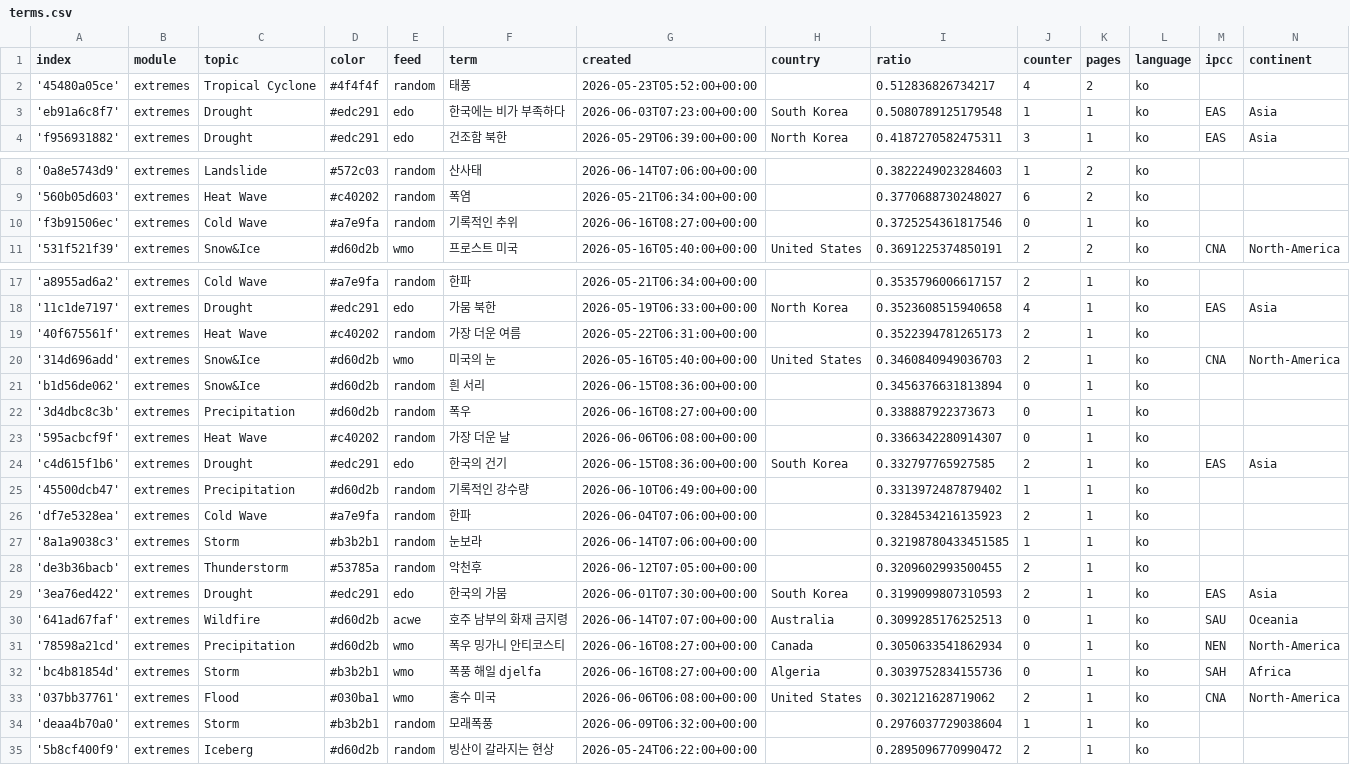
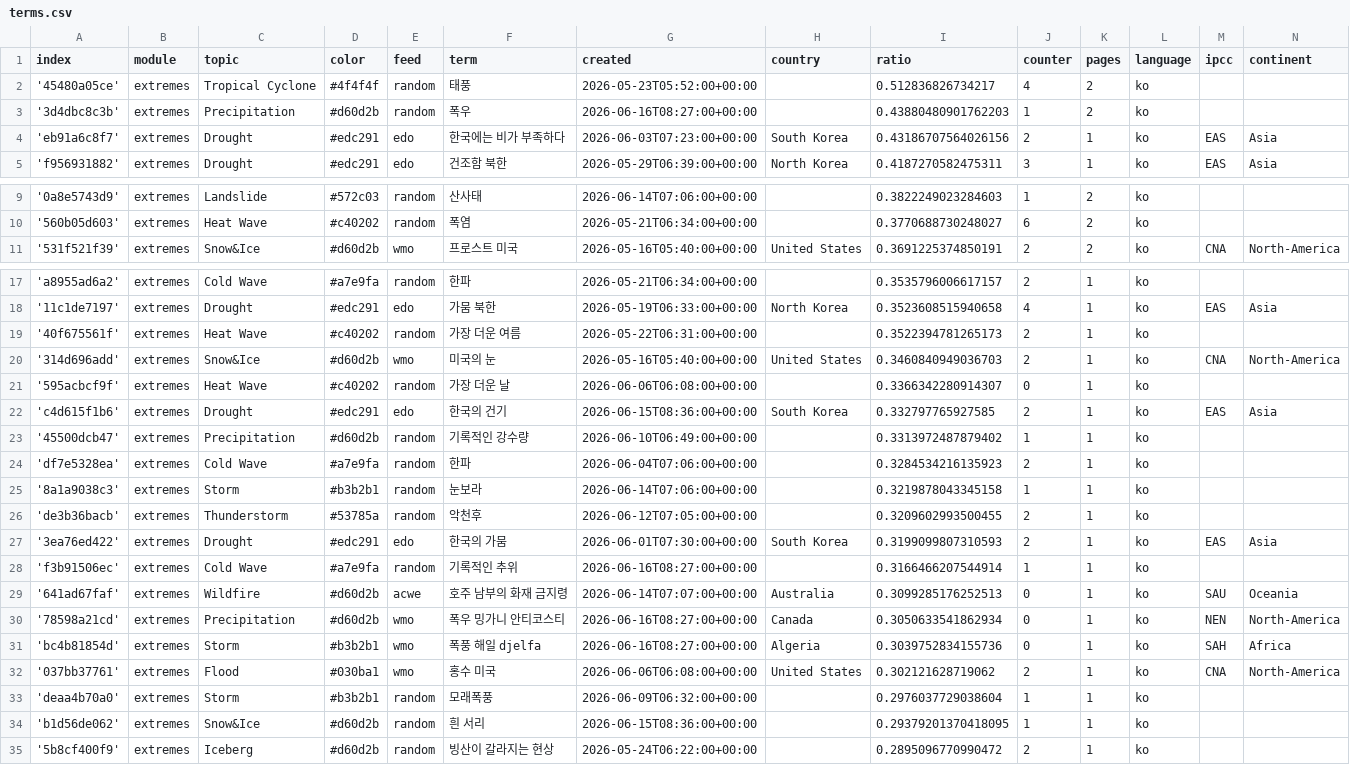
Before and after one commit to kamic-news/koreanExtremes, a CSV file: terms.csv, drawn as a sheet; only a part is shown, gaps mark what is left out.

```diff
--- a/terms.csv
+++ b/terms.csv
@@ -2,3 +2,4 @@ index,module,topic,color,feed,term,created,country,ratio,counter,pages,language,
 '45480a05ce',extremes,Tropical Cyclone,#4f4f4f,random,태풍,2026-05-23T05:52:00+00:00,,0.512836826734217,4,2,ko,,
-'eb91a6c8f7',extremes,Drought,#edc291,edo,한국에는 비가 부족하다,2026-06-03T07:23:00+00:00,South Korea,0.5080789125179548,1,1,ko,EAS,Asia
+'3d4dbc8c3b',extremes,Precipitation,#d60d2b,random,폭우,2026-06-16T08:27:00+00:00,,0.43880480901762203,1,2,ko,,
+'eb91a6c8f7',extremes,Drought,#edc291,edo,한국에는 비가 부족하다,2026-06-03T07:23:00+00:00,South Korea,0.43186707564026156,2,1,ko,EAS,Asia
 'f956931882',extremes,Drought,#edc291,edo,건조함 북한,2026-05-29T06:39:00+00:00,North Korea,0.4187270582475311,3,1,ko,EAS,Asia
@@ -9,3 +10,2 @@ index,module,topic,color,feed,term,created,country,ratio,counter,pages,language,
 '560b05d603',extremes,Heat Wave,#c40202,random,폭염,2026-05-21T06:34:00+00:00,,0.3770688730248027,6,2,ko,,
-'f3b91506ec',extremes,Cold Wave,#a7e9fa,random,기록적인 추위,2026-06-16T08:27:00+00:00,,0.3725254361817546,0,1,ko,,
 '531f521f39',extremes,Snow&Ice,#d60d2b,wmo,프로스트 미국,2026-05-16T05:40:00+00:00,United States,0.3691225374850191,2,2,ko,CNA,North-America
@@ -20,4 +20,2 @@ index,module,topic,color,feed,term,created,country,ratio,counter,pages,language,
 '314d696add',extremes,Snow&Ice,#d60d2b,wmo,미국의 눈,2026-05-16T05:40:00+00:00,United States,0.3460840949036703,2,1,ko,CNA,North-America
-'b1d56de062',extremes,Snow&Ice,#d60d2b,random,흰 서리,2026-06-15T08:36:00+00:00,,0.3456376631813894,0,1,ko,,
-'3d4dbc8c3b',extremes,Precipitation,#d60d2b,random,폭우,2026-06-16T08:27:00+00:00,,0.338887922373673,0,1,ko,,
 '595acbcf9f',extremes,Heat Wave,#c40202,random,가장 더운 날,2026-06-06T06:08:00+00:00,,0.3366342280914307,0,1,ko,,
@@ -26,5 +24,6 @@ index,module,topic,color,feed,term,created,country,ratio,counter,pages,language,
 'df7e5328ea',extremes,Cold Wave,#a7e9fa,random,한파,2026-06-04T07:06:00+00:00,,0.3284534216135923,2,1,ko,,
-'8a1a9038c3',extremes,Storm,#b3b2b1,random,눈보라,2026-06-14T07:06:00+00:00,,0.32198780433451585,1,1,ko,,
+'8a1a9038c3',extremes,Storm,#b3b2b1,random,눈보라,2026-06-14T07:06:00+00:00,,0.3219878043345158,1,1,ko,,
 'de3b36bacb',extremes,Thunderstorm,#53785a,random,악천후,2026-06-12T07:05:00+00:00,,0.3209602993500455,2,1,ko,,
 '3ea76ed422',extremes,Drought,#edc291,edo,한국의 가뭄,2026-06-01T07:30:00+00:00,South Korea,0.3199099807310593,2,1,ko,EAS,Asia
+'f3b91506ec',extremes,Cold Wave,#a7e9fa,random,기록적인 추위,2026-06-16T08:27:00+00:00,,0.3166466207544914,1,1,ko,,
 '641ad67faf',extremes,Wildfire,#d60d2b,acwe,호주 남부의 화재 금지령,2026-06-14T07:07:00+00:00,Australia,0.3099285176252513,0,1,ko,SAU,Oceania
@@ -34,2 +33,3 @@ index,module,topic,color,feed,term,created,country,ratio,counter,pages,language,
 'deaa4b70a0',extremes,Storm,#b3b2b1,random,모래폭풍,2026-06-09T06:32:00+00:00,,0.2976037729038604,1,1,ko,,
+'b1d56de062',extremes,Snow&Ice,#d60d2b,random,흰 서리,2026-06-15T08:36:00+00:00,,0.29379201370418095,1,1,ko,,
 '5b8cf400f9',extremes,Iceberg,#d60d2b,random,빙산이 갈라지는 현상,2026-05-24T06:22:00+00:00,,0.2895096770990472,2,1,ko,,
```
Also changed, not shown: cxsv/news_2026_05.csv, 1 other file.
